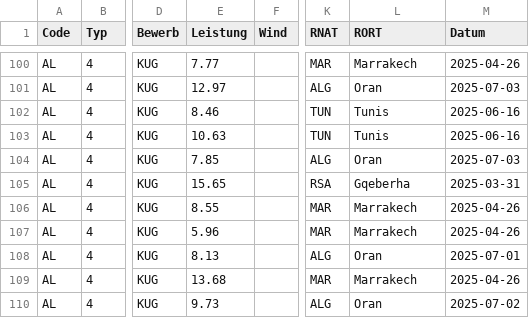
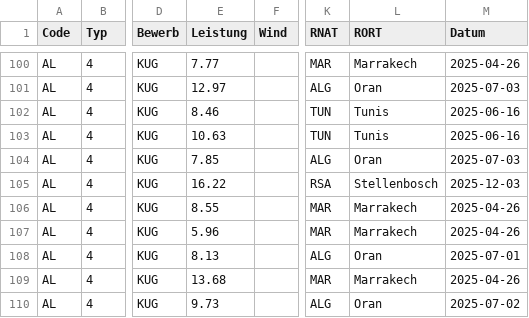
Before and after one commit to Ferries-01/para-records, a CSV file: leads/africa.csv, drawn as a sheet; only a part is shown, gaps mark what is left out; the diff names each change by its address in the sheet, - before the commit and + after, or states it on an @@ line.

```diff
--- a/leads/africa.csv
+++ b/leads/africa.csv
-E105 (Leistung): 15.65
+E105 (Leistung): 16.22
-L105 (RORT): Gqeberha
+L105 (RORT): Stellenbosch
-M105 (Datum): 2025-03-31
+M105 (Datum): 2025-12-03
```
Also changed, not shown: leads/asia.csv, leads/world.csv.
